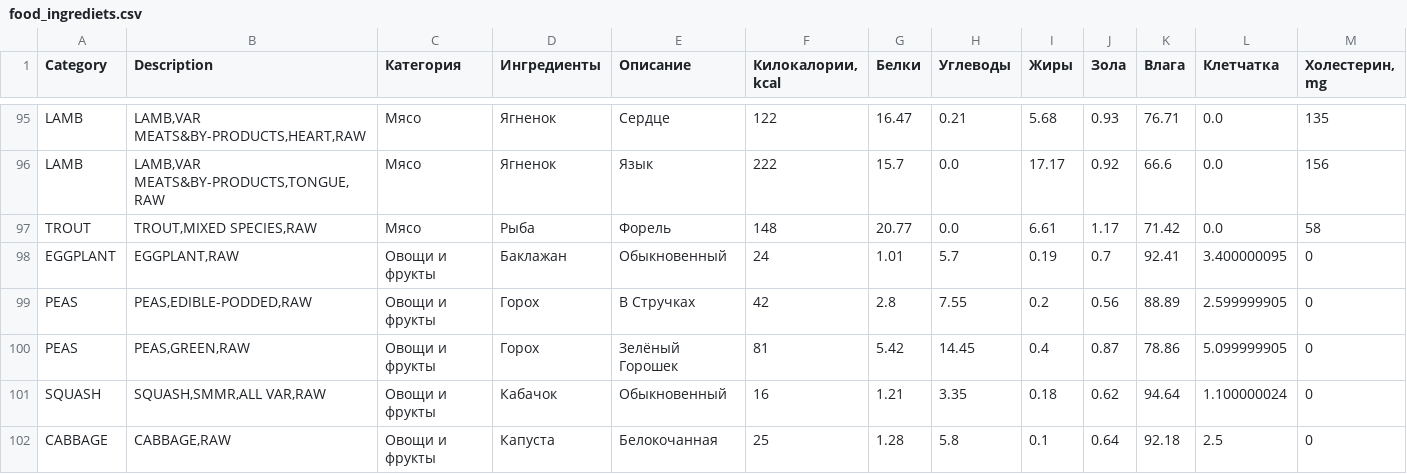
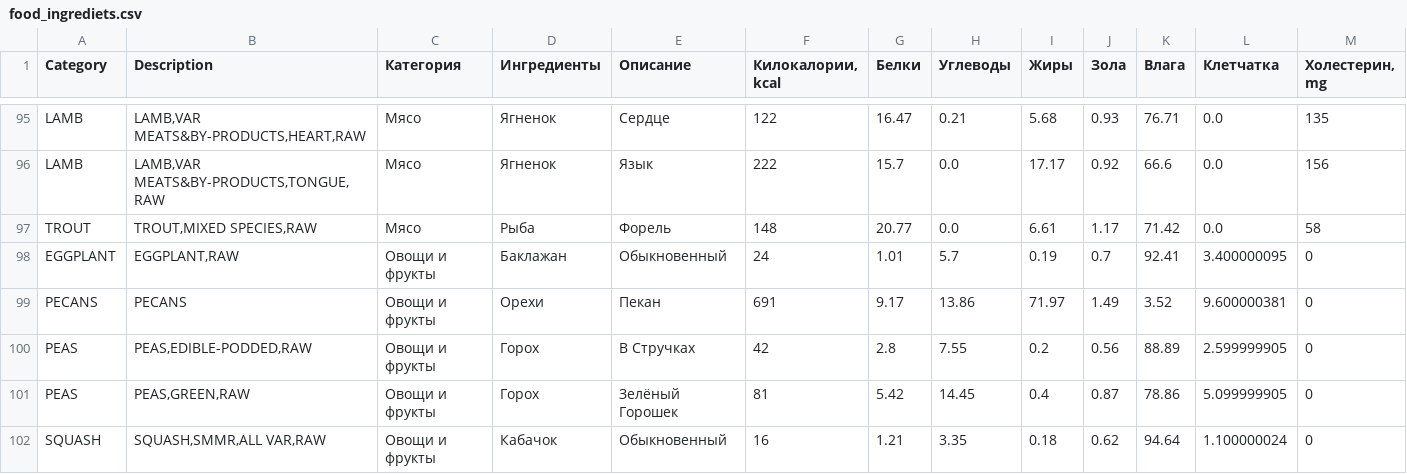
Before and after one commit to aliyakalykulova/dog_food_calculator, a CSV file: food_ingrediets.csv, drawn as a sheet; only a part is shown, gaps mark what is left out; the shorter side is filled out with more unchanged rows; rows hold the shown columns only; the diff names each change by its address in the sheet, - before the commit and + after, or states it on an @@ line.

Commit message:
Update food_ingrediets.csv

```diff
--- a/food_ingrediets.csv
+++ b/food_ingrediets.csv
+row 99: PECANS | PECANS | Овощи и фрукты | Орехи | Пекан | 691 | 9.17 | 13.86 | 71.97 | 1.49 | 3.52 | 9.600000381 | 0
```
